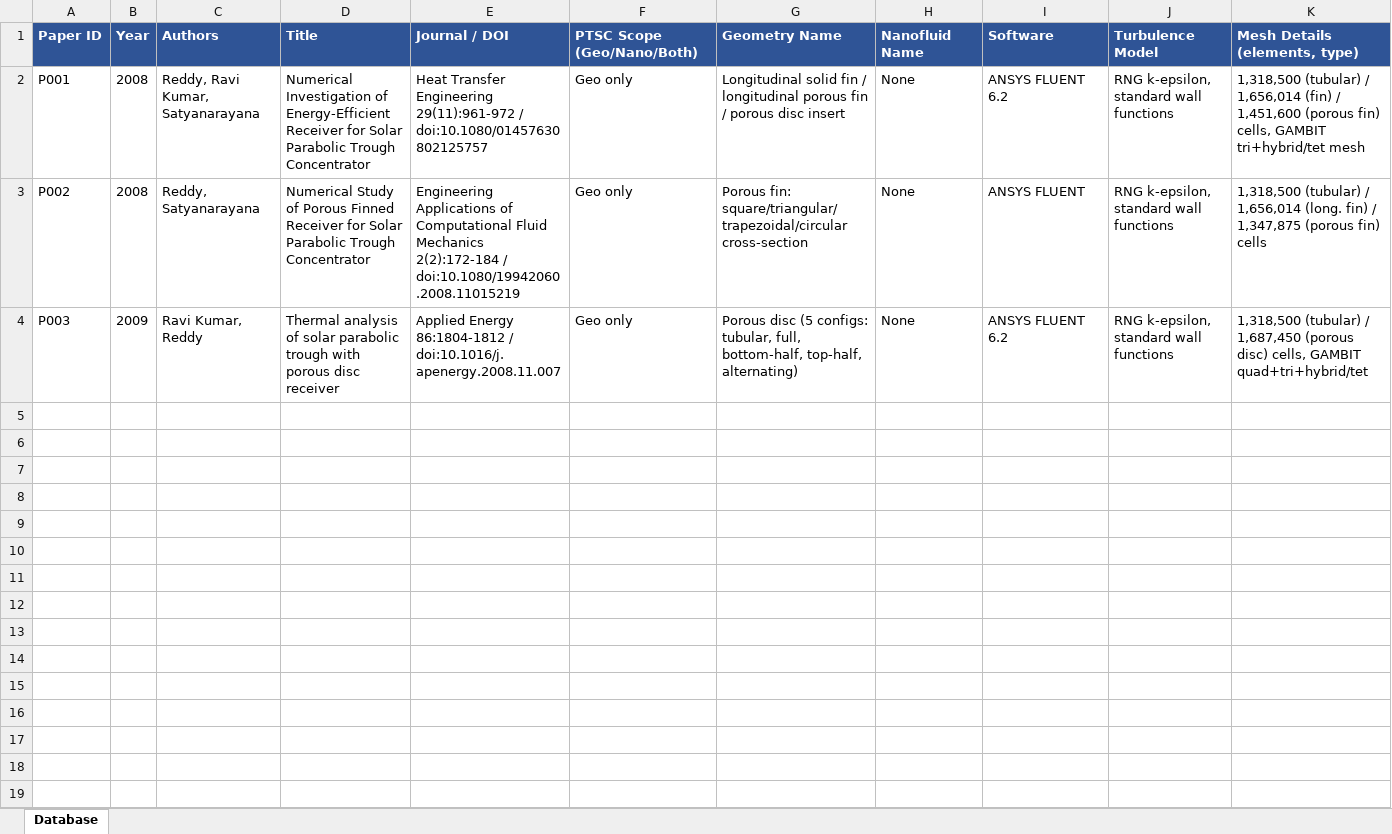
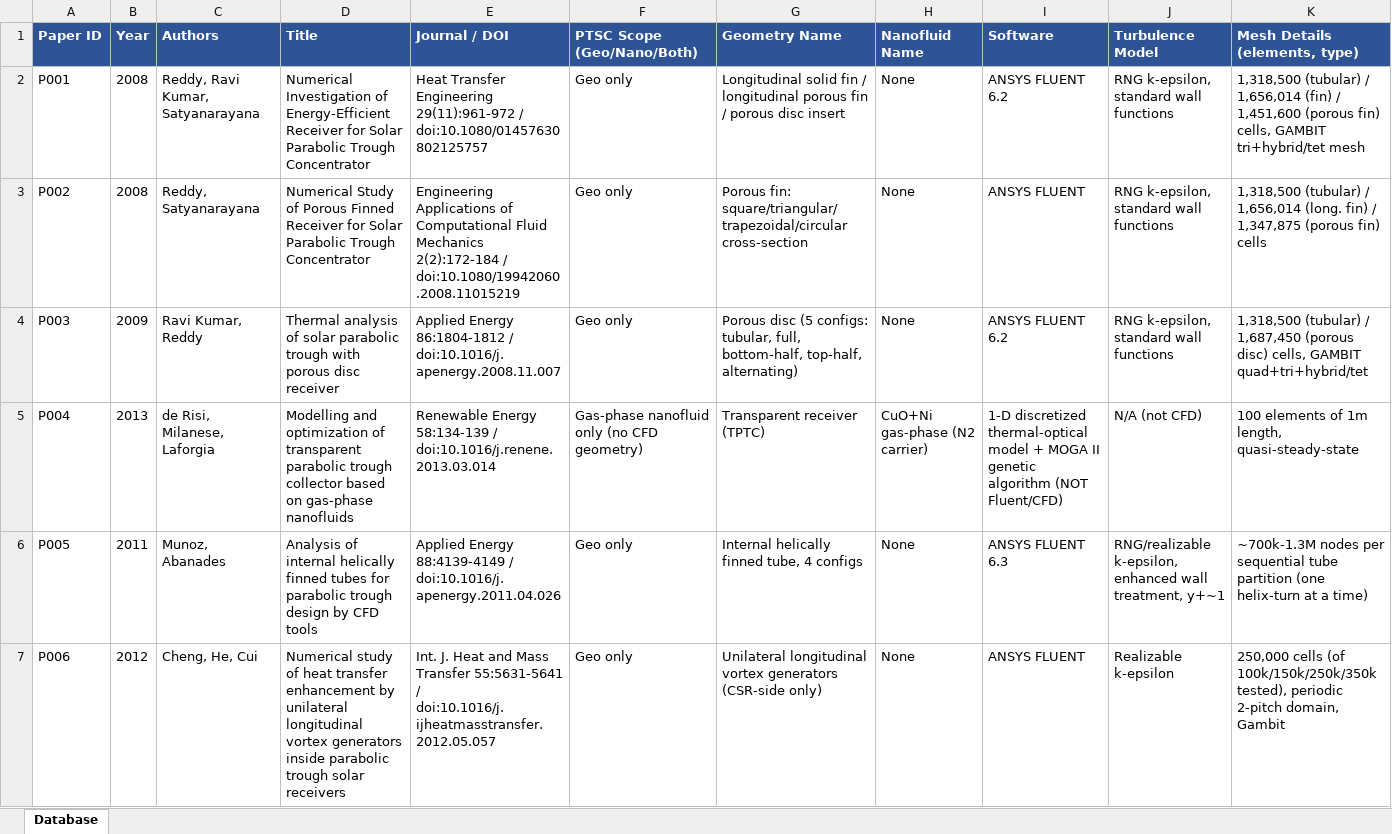
Before and after one commit to dhagax100/dhagax100, an Excel workbook: thesis/literature-db/Literature_Database.xlsx, sheet Database, drawn as a sheet; only a part is shown; values as stored, in another font and other column widths than the file's, no borders; rows hold the shown columns only; the diff covers the shown part only; the diff names each change by its address in the sheet, - before the commit and + after, or states it on an @@ line.

```diff
--- a/thesis/literature-db/Literature_Database.xlsx (sheet Database)
+++ b/thesis/literature-db/Literature_Database.xlsx (sheet Database)
+row 5: P004 | 2013 | de Risi, Milanese, Laforgia | Modelling and optimization of transparent parabolic trough collector based on gas-phase nanofluids | Renewable Energy 58:134-139 / doi:10.1016/j.renene.2013.03.014 | Gas-phase nanofluid only (no CFD geometry) | Transparent receiver (TPTC) | CuO+Ni gas-phase (N2 carrier) | 1-D discretized thermal-optical model + MOGA II genetic algorithm (NOT Fluent/CFD) | N/A (not CFD) | 100 elements of 1m length, quasi-steady-state
+row 6: P005 | 2011 | Munoz, Abanades | Analysis of internal helically finned tubes for parabolic trough design by CFD tools | Applied Energy 88:4139-4149 / doi:10.1016/j.apenergy.2011.04.026 | Geo only | Internal helically finned tube, 4 configs | None | ANSYS FLUENT 6.3 | RNG/realizable k-epsilon, enhanced wall treatment, y+~1 | ~700k-1.3M nodes per sequential tube partition (one helix-turn at a time)
+row 7: P006 | 2012 | Cheng, He, Cui | Numerical study of heat transfer enhancement by unilateral longitudinal vortex generators inside parabolic trough solar receivers | Int. J. Heat and Mass Transfer 55:5631-5641 / doi:10.1016/j.ijheatmasstransfer.2012.05.057 | Geo only | Unilateral longitudinal vortex generators (CSR-side only) | None | ANSYS FLUENT | Realizable k-epsilon | 250,000 cells (of 100k/150k/250k/350k tested), periodic 2-pitch domain, Gambit
```
Also changed, not shown: 2 added rows elsewhere in this sheet, 2 other files.
